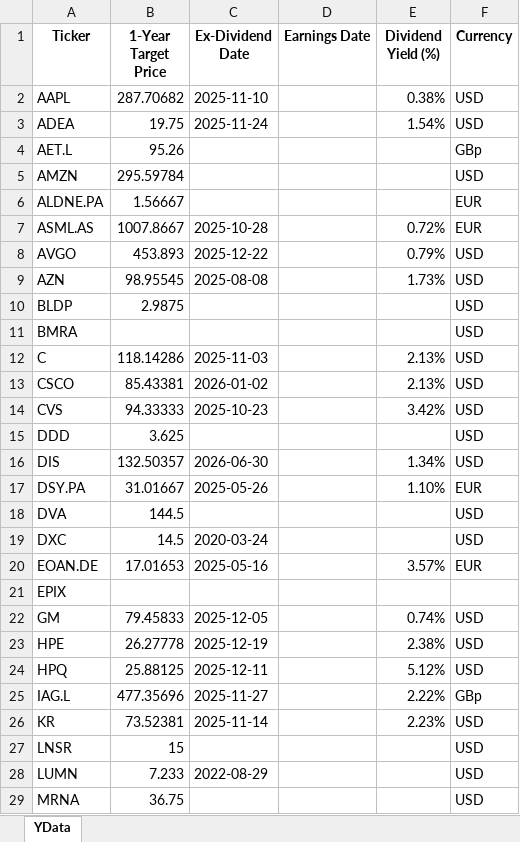
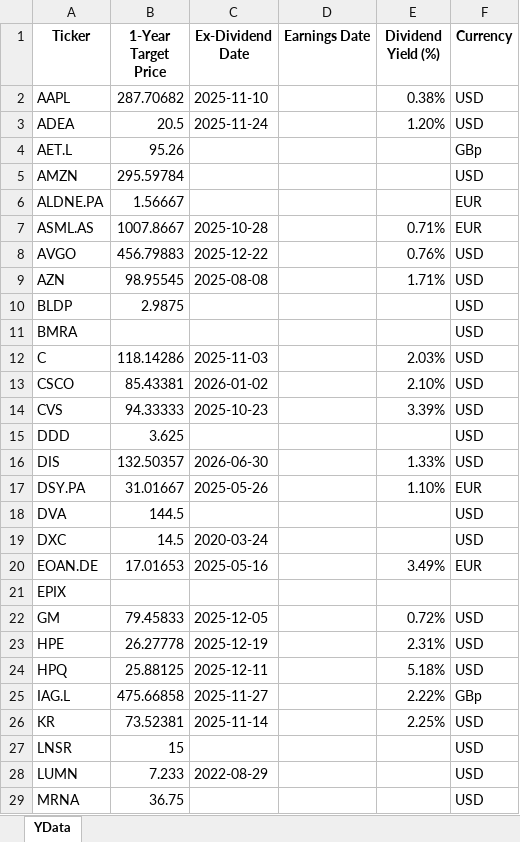
Before and after one commit to KostaDY/NikyClean, an Excel workbook: YahooDataOutput.xlsx, sheet YData, drawn as a sheet; only a part is shown; values as stored, in another font and other column widths than the file's, no borders; the diff covers the shown part only; the diff names each change by its address in the sheet, - before the commit and + after, or states it on an @@ line.

```diff
--- a/YahooDataOutput.xlsx (sheet YData)
+++ b/YahooDataOutput.xlsx (sheet YData)
-B3 (1-Year Target Price): 19.75
+B3 (1-Year Target Price): 20.5
-E3 (Dividend Yield (%)): 1.54%
+E3 (Dividend Yield (%)): 1.20%
-E7 (Dividend Yield (%)): 0.72%
+E7 (Dividend Yield (%)): 0.71%
-B8 (1-Year Target Price): 453.893
+B8 (1-Year Target Price): 456.79883
-E8 (Dividend Yield (%)): 0.79%
+E8 (Dividend Yield (%)): 0.76%
-E9 (Dividend Yield (%)): 1.73%
+E9 (Dividend Yield (%)): 1.71%
-E12 (Dividend Yield (%)): 2.13%
+E12 (Dividend Yield (%)): 2.03%
-E13 (Dividend Yield (%)): 2.13%
+E13 (Dividend Yield (%)): 2.10%
-E14 (Dividend Yield (%)): 3.42%
+E14 (Dividend Yield (%)): 3.39%
-E16 (Dividend Yield (%)): 1.34%
+E16 (Dividend Yield (%)): 1.33%
-E20 (Dividend Yield (%)): 3.57%
+E20 (Dividend Yield (%)): 3.49%
-E22 (Dividend Yield (%)): 0.74%
+E22 (Dividend Yield (%)): 0.72%
-E23 (Dividend Yield (%)): 2.38%
+E23 (Dividend Yield (%)): 2.31%
-E24 (Dividend Yield (%)): 5.12%
+E24 (Dividend Yield (%)): 5.18%
-B25 (1-Year Target Price): 477.35696
+B25 (1-Year Target Price): 475.66858
-E26 (Dividend Yield (%)): 2.23%
+E26 (Dividend Yield (%)): 2.25%
```
Also changed, not shown: 29 edited cells elsewhere in this sheet, MEDY.xlsx, 2 other files.
